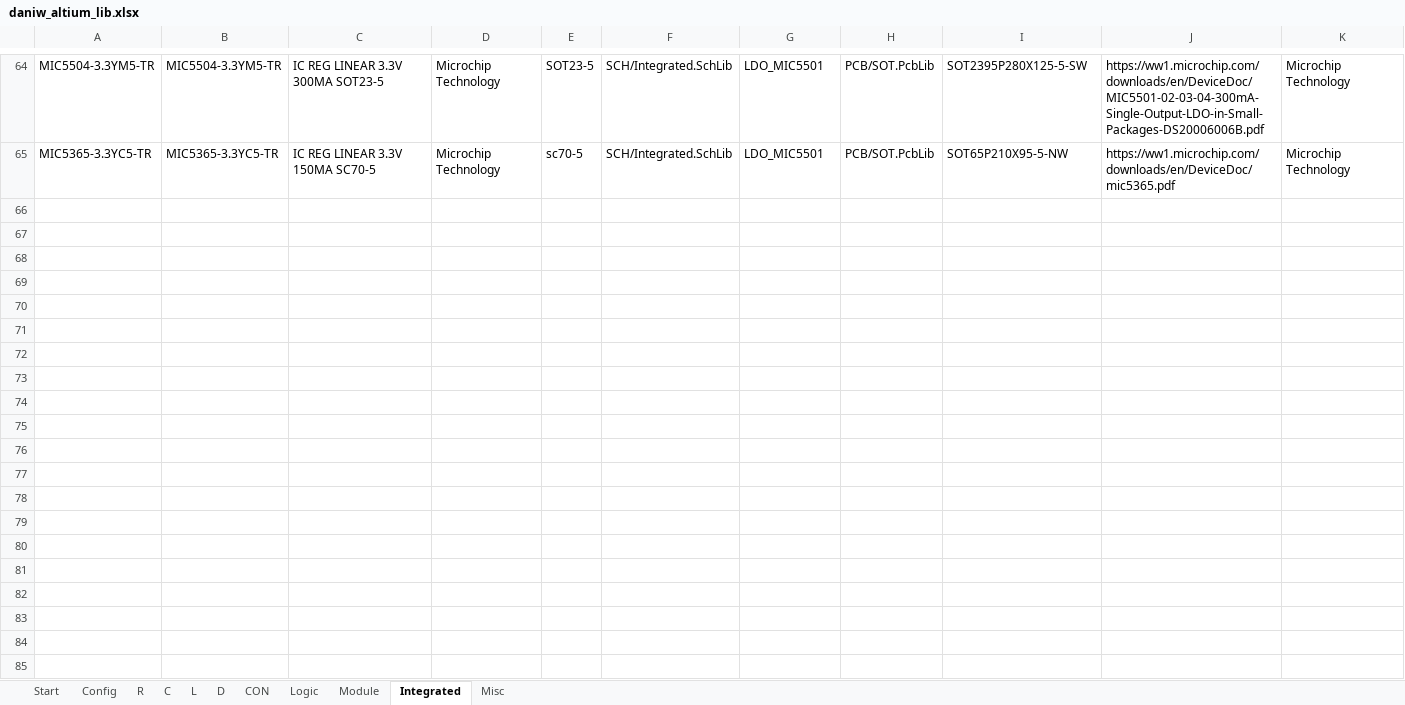
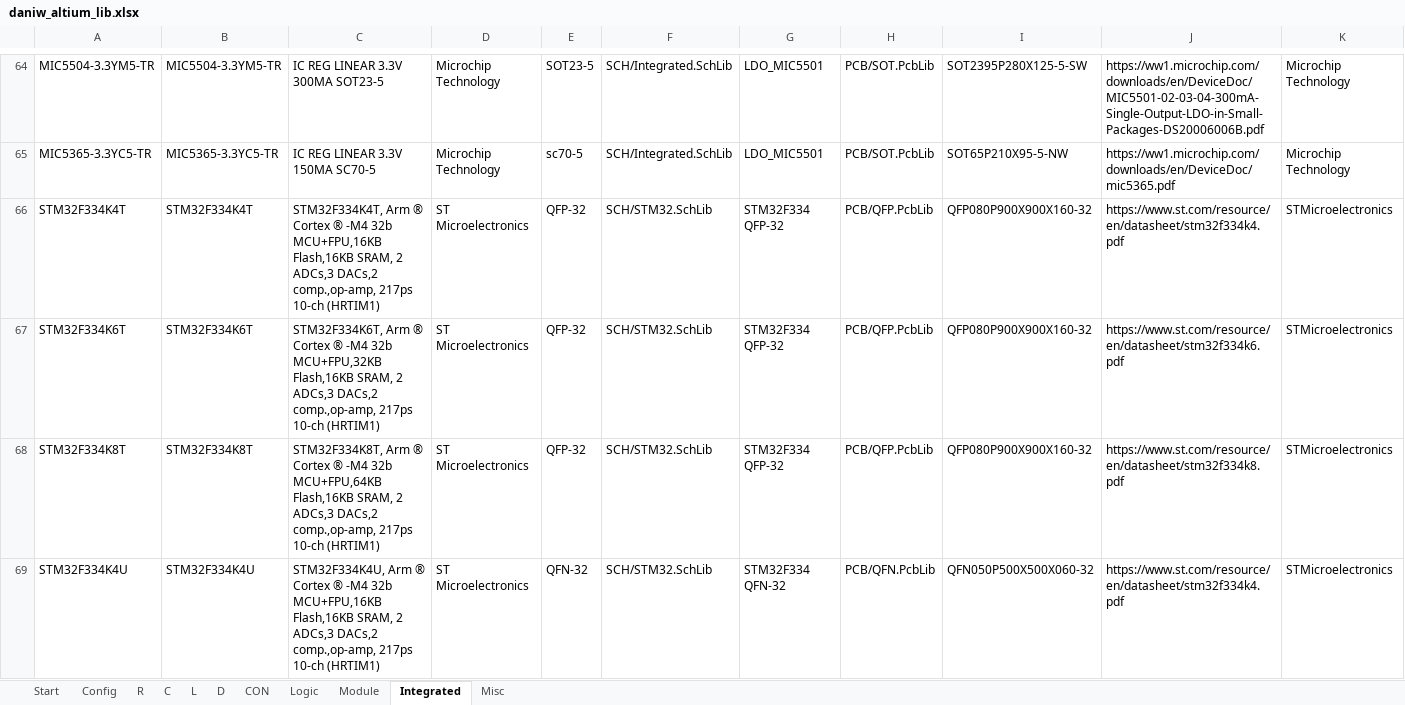
Before and after one commit to daniw/daniw_altium_lib, an Excel workbook: daniw_altium_lib.xlsx, sheet Integrated, drawn as a sheet; only a part is shown, gaps mark what is left out; values as stored, in another font and other column widths than the file's, no borders; rows hold the shown columns only; the diff covers the shown part only; the diff names each change by its address in the sheet, - before the commit and + after, or states it on an @@ line.

```diff
--- a/daniw_altium_lib.xlsx (sheet Integrated)
+++ b/daniw_altium_lib.xlsx (sheet Integrated)
+row 66: STM32F334K4T | STM32F334K4T | STM32F334K4T, Arm ® Cortex ® -M4 32b MCU+FPU,16KB Flash,16KB SRAM, 2 ADCs,3 DACs,2 comp.,op-amp, 217ps 10-ch (HRTIM1) | ST Microelectronics | QFP-32 | SCH/STM32.SchLib | STM32F334 QFP-32 | PCB/QFP.PcbLib | QFP080P900X900X160-32 | https://www.st.com/resource/en/datasheet/stm32f334k4.pdf | STMicroelectronics
+row 67: STM32F334K6T | STM32F334K6T | STM32F334K6T, Arm ® Cortex ® -M4 32b MCU+FPU,32KB Flash,16KB SRAM, 2 ADCs,3 DACs,2 comp.,op-amp, 217ps 10-ch (HRTIM1) | ST Microelectronics | QFP-32 | SCH/STM32.SchLib | STM32F334 QFP-32 | PCB/QFP.PcbLib | QFP080P900X900X160-32 | https://www.st.com/resource/en/datasheet/stm32f334k6.pdf | STMicroelectronics
+row 68: STM32F334K8T | STM32F334K8T | STM32F334K8T, Arm ® Cortex ® -M4 32b MCU+FPU,64KB Flash,16KB SRAM, 2 ADCs,3 DACs,2 comp.,op-amp, 217ps 10-ch (HRTIM1) | ST Microelectronics | QFP-32 | SCH/STM32.SchLib | STM32F334 QFP-32 | PCB/QFP.PcbLib | QFP080P900X900X160-32 | https://www.st.com/resource/en/datasheet/stm32f334k8.pdf | STMicroelectronics
+row 69: STM32F334K4U | STM32F334K4U | STM32F334K4U, Arm ® Cortex ® -M4 32b MCU+FPU,16KB Flash,16KB SRAM, 2 ADCs,3 DACs,2 comp.,op-amp, 217ps 10-ch (HRTIM1) | ST Microelectronics | QFN-32 | SCH/STM32.SchLib | STM32F334 QFN-32 | PCB/QFN.PcbLib | QFN050P500X500X060-32 | https://www.st.com/resource/en/datasheet/stm32f334k4.pdf | STMicroelectronics
```
Also changed, not shown: 10 added rows elsewhere in this sheet, 5 other files.
